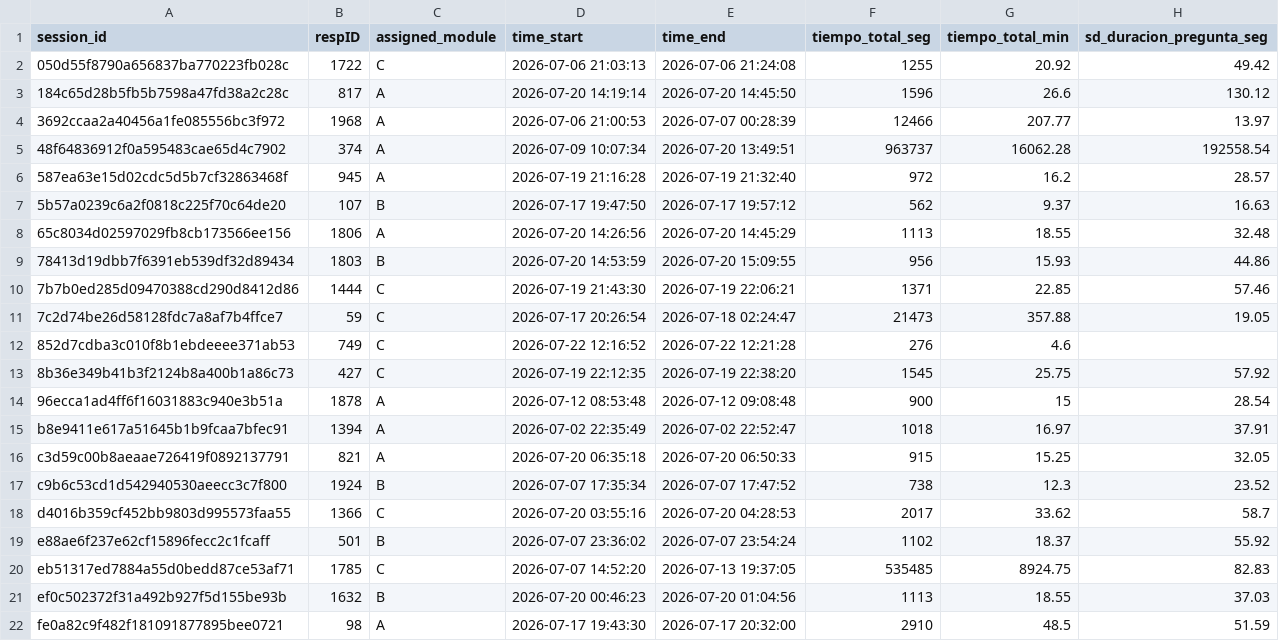
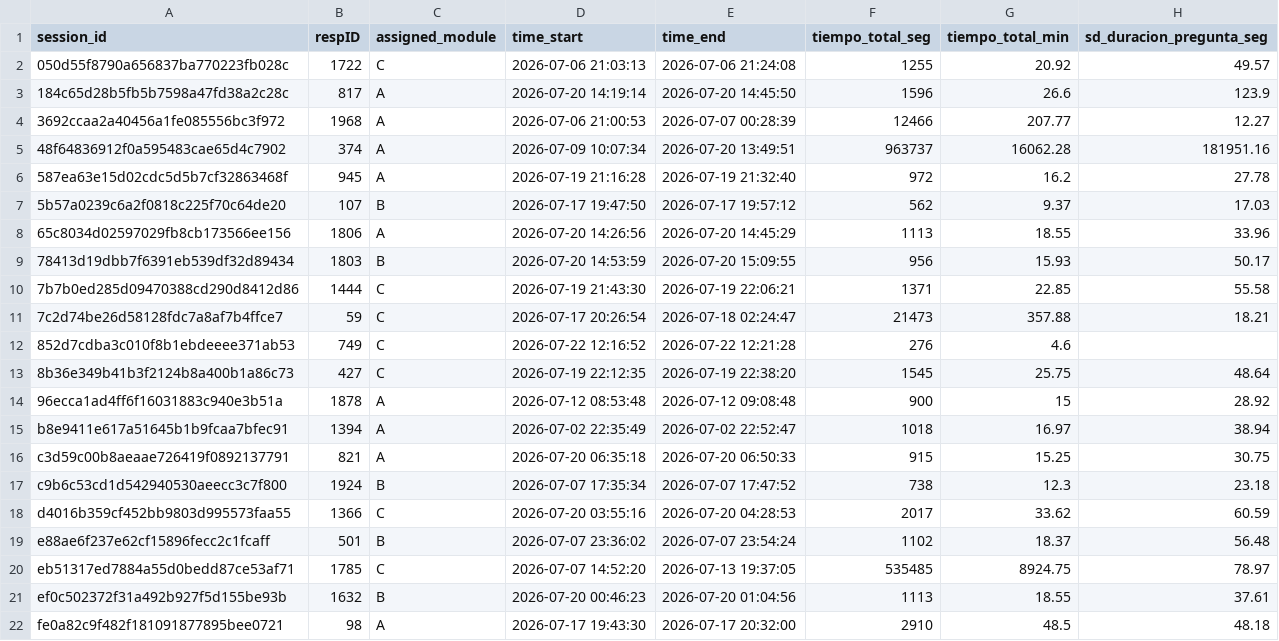
Before and after one commit to jus-mer/survey-jusmer, a CSV file: output/tiempos-prepiloto/tiempos-caso.csv, drawn as a sheet.

```diff
--- a/output/tiempos-prepiloto/tiempos-caso.csv
+++ b/output/tiempos-prepiloto/tiempos-caso.csv
@@ -1,22 +1,22 @@
 "session_id","respID","assigned_module","time_start","time_end","tiempo_total_seg","tiempo_total_min","sd_duracion_pregunta_seg"
-"050d55f8790a656837ba770223fb028c","1722","C",2026-07-06 21:03:13,2026-07-06 21:24:08,1255,20.92,49.42
-"184c65d28b5fb5b7598a47fd38a2c28c","817","A",2026-07-20 14:19:14,2026-07-20 14:45:50,1596,26.6,130.12
-"3692ccaa2a40456a1fe085556bc3f972","1968","A",2026-07-06 21:00:53,2026-07-07 00:28:39,12466,207.77,13.97
-"48f64836912f0a595483cae65d4c7902","374","A",2026-07-09 10:07:34,2026-07-20 13:49:51,963737,16062.28,192558.54
-"587ea63e15d02cdc5d5b7cf32863468f","945","A",2026-07-19 21:16:28,2026-07-19 21:32:40,972,16.2,28.57
-"5b57a0239c6a2f0818c225f70c64de20","107","B",2026-07-17 19:47:50,2026-07-17 19:57:12,562,9.37,16.63
-"65c8034d02597029fb8cb173566ee156","1806","A",2026-07-20 14:26:56,2026-07-20 14:45:29,1113,18.55,32.48
-"78413d19dbb7f6391eb539df32d89434","1803","B",2026-07-20 14:53:59,2026-07-20 15:09:55,956,15.93,44.86
-"7b7b0ed285d09470388cd290d8412d86","1444","C",2026-07-19 21:43:30,2026-07-19 22:06:21,1371,22.85,57.46
-"7c2d74be26d58128fdc7a8af7b4ffce7","59","C",2026-07-17 20:26:54,2026-07-18 02:24:47,21473,357.88,19.05
+"050d55f8790a656837ba770223fb028c","1722","C",2026-07-06 21:03:13,2026-07-06 21:24:08,1255,20.92,49.57
+"184c65d28b5fb5b7598a47fd38a2c28c","817","A",2026-07-20 14:19:14,2026-07-20 14:45:50,1596,26.6,123.9
+"3692ccaa2a40456a1fe085556bc3f972","1968","A",2026-07-06 21:00:53,2026-07-07 00:28:39,12466,207.77,12.27
+"48f64836912f0a595483cae65d4c7902","374","A",2026-07-09 10:07:34,2026-07-20 13:49:51,963737,16062.28,181951.16
+"587ea63e15d02cdc5d5b7cf32863468f","945","A",2026-07-19 21:16:28,2026-07-19 21:32:40,972,16.2,27.78
+"5b57a0239c6a2f0818c225f70c64de20","107","B",2026-07-17 19:47:50,2026-07-17 19:57:12,562,9.37,17.03
+"65c8034d02597029fb8cb173566ee156","1806","A",2026-07-20 14:26:56,2026-07-20 14:45:29,1113,18.55,33.96
+"78413d19dbb7f6391eb539df32d89434","1803","B",2026-07-20 14:53:59,2026-07-20 15:09:55,956,15.93,50.17
+"7b7b0ed285d09470388cd290d8412d86","1444","C",2026-07-19 21:43:30,2026-07-19 22:06:21,1371,22.85,55.58
+"7c2d74be26d58128fdc7a8af7b4ffce7","59","C",2026-07-17 20:26:54,2026-07-18 02:24:47,21473,357.88,18.21
 "852d7cdba3c010f8b1ebdeeee371ab53","749","C",2026-07-22 12:16:52,2026-07-22 12:21:28,276,4.6,
-"8b36e349b41b3f2124b8a400b1a86c73","427","C",2026-07-19 22:12:35,2026-07-19 22:38:20,1545,25.75,57.92
-"96ecca1ad4ff6f16031883c940e3b51a","1878","A",2026-07-12 08:53:48,2026-07-12 09:08:48,900,15,28.54
-"b8e9411e617a51645b1b9fcaa7bfec91","1394","A",2026-07-02 22:35:49,2026-07-02 22:52:47,1018,16.97,37.91
-"c3d59c00b8aeaae726419f0892137791","821","A",2026-07-20 06:35:18,2026-07-20 06:50:33,915,15.25,32.05
-"c9b6c53cd1d542940530aeecc3c7f800","1924","B",2026-07-07 17:35:34,2026-07-07 17:47:52,738,12.3,23.52
-"d4016b359cf452bb9803d995573faa55","1366","C",2026-07-20 03:55:16,2026-07-20 04:28:53,2017,33.62,58.7
-"e88ae6f237e62cf15896fecc2c1fcaff","501","B",2026-07-07 23:36:02,2026-07-07 23:54:24,1102,18.37,55.92
-"eb51317ed7884a55d0bedd87ce53af71","1785","C",2026-07-07 14:52:20,2026-07-13 19:37:05,535485,8924.75,82.83
-"ef0c502372f31a492b927f5d155be93b","1632","B",2026-07-20 00:46:23,2026-07-20 01:04:56,1113,18.55,37.03
-"fe0a82c9f482f181091877895bee0721","98","A",2026-07-17 19:43:30,2026-07-17 20:32:00,2910,48.5,51.59
+"8b36e349b41b3f2124b8a400b1a86c73","427","C",2026-07-19 22:12:35,2026-07-19 22:38:20,1545,25.75,48.64
+"96ecca1ad4ff6f16031883c940e3b51a","1878","A",2026-07-12 08:53:48,2026-07-12 09:08:48,900,15,28.92
+"b8e9411e617a51645b1b9fcaa7bfec91","1394","A",2026-07-02 22:35:49,2026-07-02 22:52:47,1018,16.97,38.94
+"c3d59c00b8aeaae726419f0892137791","821","A",2026-07-20 06:35:18,2026-07-20 06:50:33,915,15.25,30.75
+"c9b6c53cd1d542940530aeecc3c7f800","1924","B",2026-07-07 17:35:34,2026-07-07 17:47:52,738,12.3,23.18
+"d4016b359cf452bb9803d995573faa55","1366","C",2026-07-20 03:55:16,2026-07-20 04:28:53,2017,33.62,60.59
+"e88ae6f237e62cf15896fecc2c1fcaff","501","B",2026-07-07 23:36:02,2026-07-07 23:54:24,1102,18.37,56.48
+"eb51317ed7884a55d0bedd87ce53af71","1785","C",2026-07-07 14:52:20,2026-07-13 19:37:05,535485,8924.75,78.97
+"ef0c502372f31a492b927f5d155be93b","1632","B",2026-07-20 00:46:23,2026-07-20 01:04:56,1113,18.55,37.61
+"fe0a82c9f482f181091877895bee0721","98","A",2026-07-17 19:43:30,2026-07-17 20:32:00,2910,48.5,48.18
```
Also changed, not shown: output/tiempos-prepiloto/tiempos-estimado-total.csv, output/tiempos-prepiloto/tiempos-pregunta-detalle.csv, 4 other files.
